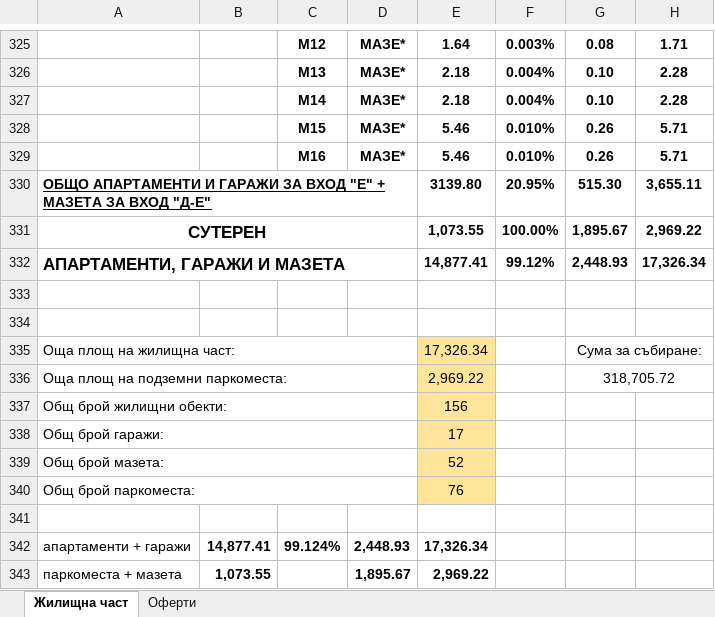
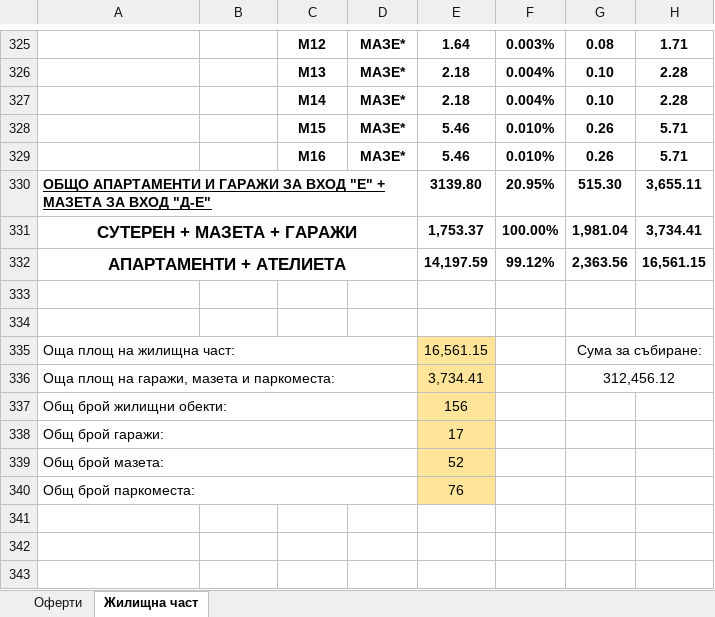
Before and after one commit to valo/white_district, an Excel workbook: docs/Площи - Премиум Естейт V2.xlsx, sheet Жилищна част, drawn as a sheet; only a part is shown, gaps mark what is left out; values as stored, in another font and other column widths than the file's, no borders; charts and pictures not drawn; removed rows and columns are numbered as before the commit, all else as after; the diff names each change by its address in the sheet, - before the commit and + after, or states it on an @@ line.

Commit message:
chore: update maintenance fees spreadsheet

```diff
--- a/docs/Площи - Премиум Естейт V2.xlsx (sheet Жилищна част)
+++ b/docs/Площи - Премиум Естейт V2.xlsx (sheet Жилищна част)
@@ sheet tab order changed: Оферти | Жилищна част @@
-row 331: СУТЕРЕН |  |  |  | 1,073.55 | 100.00% | 1,895.67 | 2,969.22
-row 332: АПАРТАМЕНТИ, ГАРАЖИ И МАЗЕТА |  |  |  | 14,877.41 | 99.12% | 2,448.93 | 17,326.34
+row 331: СУТЕРЕН + МАЗЕТА + ГАРАЖИ |  |  |  | 1,753.37 | 100.00% | 1,981.04 | 3,734.41
+row 332: АПАРТАМЕНТИ + АТЕЛИЕТА |  |  |  | 14,197.59 | 99.12% | 2,363.56 | 16,561.15
-E335: 17,326.34
+E335: 16,561.15
-row 336: Оща площ на подземни паркоместа: |  |  |  | 2,969.22 |  | 318,705.72
+row 336: Оща площ на гаражи, мазета и паркоместа: |  |  |  | 3,734.41 |  | 312,456.12
-row 341: (empty)
-row 342: апартаменти + гаражи | 14,877.41 | 99.124% | 2,448.93 | 17,326.34
-row 343: паркоместа + мазета | 1,073.55 |  | 1,895.67 | 2,969.22
```
Also changed, not shown: sheet Оферти, formulas that keep their value, 1 other file.
